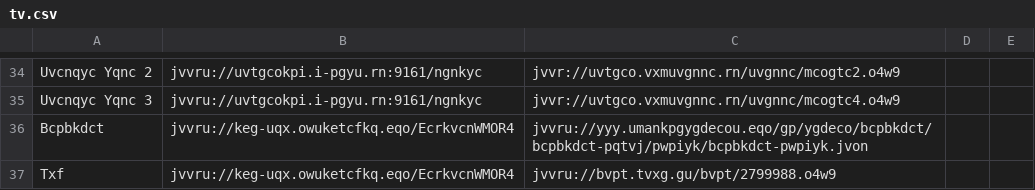
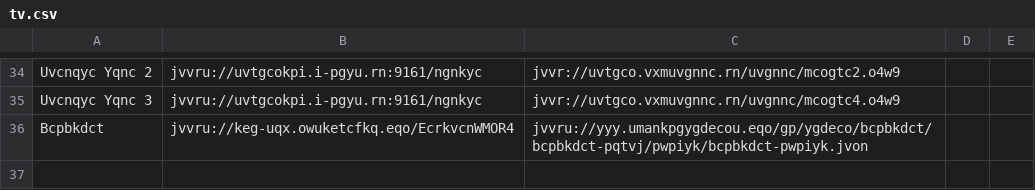
Before and after one commit to andalusianroads/javascript, a CSV file: tv/tv.csv, drawn as a sheet; only a part is shown, gaps mark what is left out; the diff names each change by its address in the sheet, - before the commit and + after, or states it on an @@ line.

Commit message:
Update tv.csv

```diff
--- a/tv/tv.csv
+++ b/tv/tv.csv
-row 37: Txf | jvvru://keg-uqx.owuketcfkq.eqo/EcrkvcnWMOR4 | jvvru://bvpt.tvxg.gu/bvpt/2799988.o4w9
```
